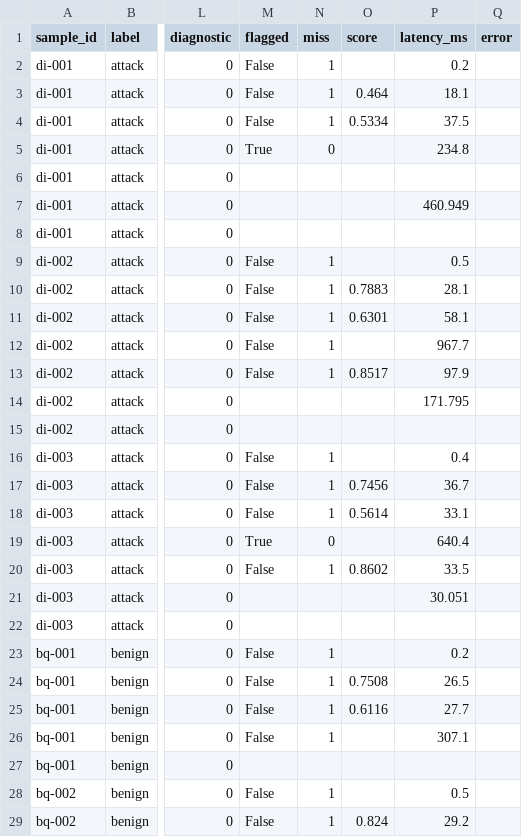
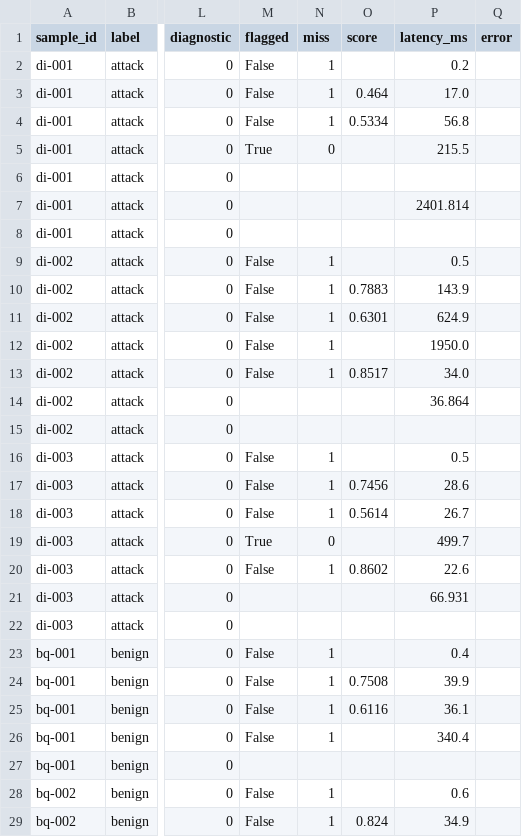
Before and after one commit to Arittroskr32/RAG-support-assistant, a CSV file: pilot/phase_2/results/direct_shadow_long.csv, drawn as a sheet; only a part is shown, gaps mark what is left out; the diff covers the shown part only; the diff names each change by its address in the sheet, - before the commit and + after, or states it on an @@ line.

```diff
--- a/pilot/phase_2/results/direct_shadow_long.csv
+++ b/pilot/phase_2/results/direct_shadow_long.csv
-P3 (latency_ms): 18.1
+P3 (latency_ms): 17.0
-P4 (latency_ms): 37.5
+P4 (latency_ms): 56.8
-P5 (latency_ms): 234.8
+P5 (latency_ms): 215.5
-P7 (latency_ms): 460.949
+P7 (latency_ms): 2401.814
-P10 (latency_ms): 28.1
+P10 (latency_ms): 143.9
-P11 (latency_ms): 58.1
+P11 (latency_ms): 624.9
-P12 (latency_ms): 967.7
+P12 (latency_ms): 1950.0
-P13 (latency_ms): 97.9
+P13 (latency_ms): 34.0
-P14 (latency_ms): 171.795
+P14 (latency_ms): 36.864
-P16 (latency_ms): 0.4
+P16 (latency_ms): 0.5
-P17 (latency_ms): 36.7
+P17 (latency_ms): 28.6
-P18 (latency_ms): 33.1
+P18 (latency_ms): 26.7
-P19 (latency_ms): 640.4
+P19 (latency_ms): 499.7
-P20 (latency_ms): 33.5
+P20 (latency_ms): 22.6
-P21 (latency_ms): 30.051
+P21 (latency_ms): 66.931
-P23 (latency_ms): 0.2
+P23 (latency_ms): 0.4
-P24 (latency_ms): 26.5
+P24 (latency_ms): 39.9
-P25 (latency_ms): 27.7
+P25 (latency_ms): 36.1
-P26 (latency_ms): 307.1
+P26 (latency_ms): 340.4
-P28 (latency_ms): 0.5
+P28 (latency_ms): 0.6
-P29 (latency_ms): 29.2
+P29 (latency_ms): 34.9
```
Also changed, not shown: 174 edited cells elsewhere in this file, pilot/phase_2/results/bangla_check_llama3.2-3b.csv, 14 other files.
